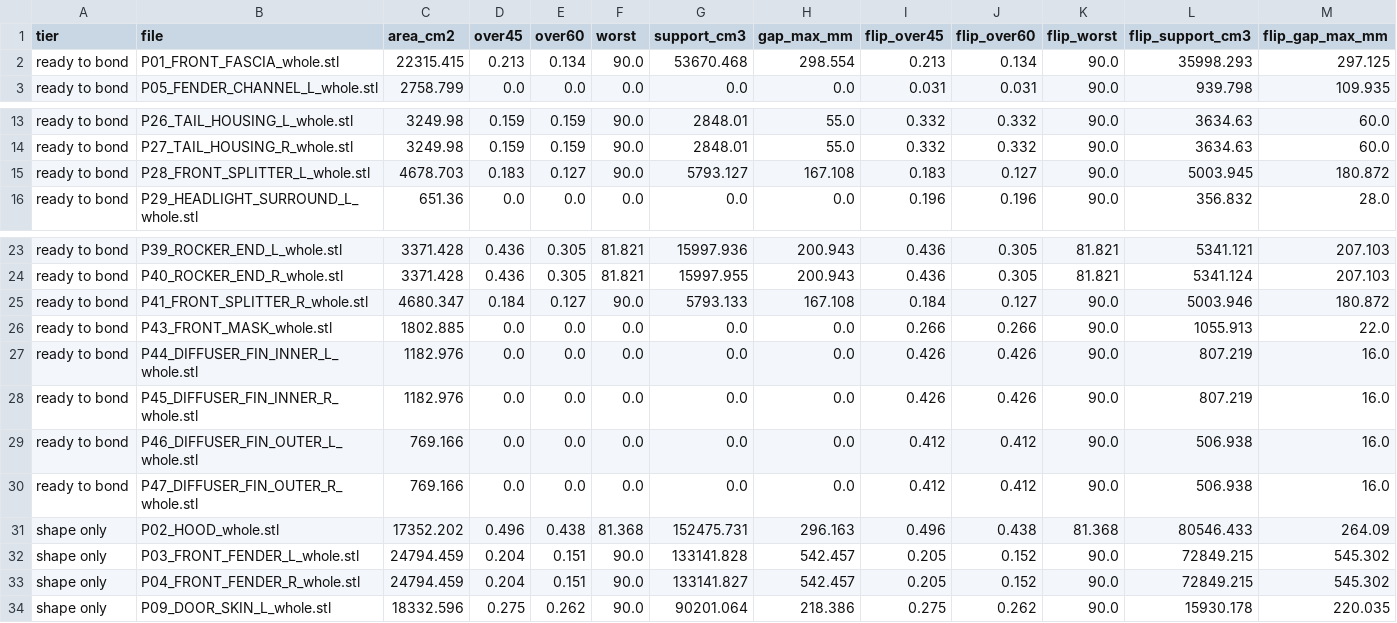
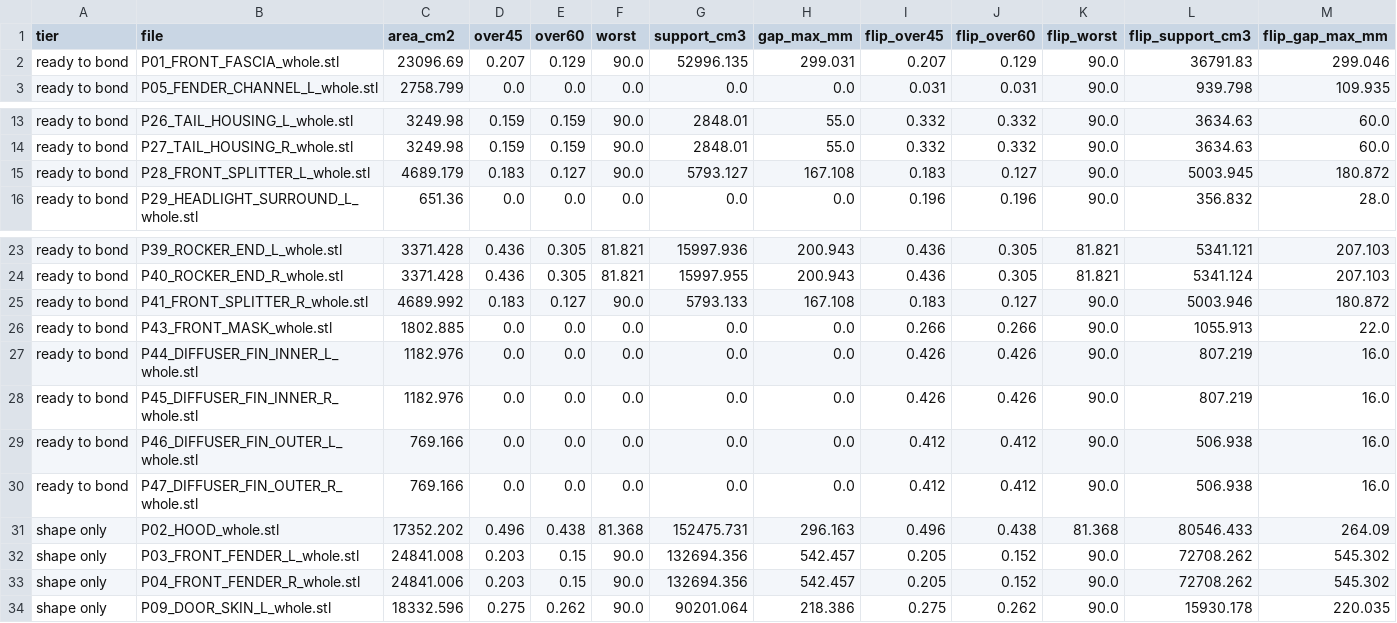
Before and after one commit to drdomayer/vehicle-3d-modeling, a CSV file: 04_ENGINEERING/reports/overhang.csv, drawn as a sheet; only a part is shown, gaps mark what is left out; the diff names each change by its address in the sheet, - before the commit and + after, or states it on an @@ line.

```diff
--- a/04_ENGINEERING/reports/overhang.csv
+++ b/04_ENGINEERING/reports/overhang.csv
-C2 (area_cm2): 22315.415
+C2 (area_cm2): 23096.69
-D2 (over45): 0.213
+D2 (over45): 0.207
-E2 (over60): 0.134
+E2 (over60): 0.129
-G2 (support_cm3): 53670.468
+G2 (support_cm3): 52996.135
-H2 (gap_max_mm): 298.554
+H2 (gap_max_mm): 299.031
-I2 (flip_over45): 0.213
+I2 (flip_over45): 0.207
-J2 (flip_over60): 0.134
+J2 (flip_over60): 0.129
-L2 (flip_support_cm3): 35998.293
+L2 (flip_support_cm3): 36791.83
-M2 (flip_gap_max_mm): 297.125
+M2 (flip_gap_max_mm): 299.046
-C15 (area_cm2): 4678.703
+C15 (area_cm2): 4689.179
-C25 (area_cm2): 4680.347
+C25 (area_cm2): 4689.992
-D25 (over45): 0.184
+D25 (over45): 0.183
-I25 (flip_over45): 0.184
+I25 (flip_over45): 0.183
-C32 (area_cm2): 24794.459
+C32 (area_cm2): 24841.008
-D32:D33 (over45): 0.204
+D32:D33 (over45): 0.203
-E32:E33 (over60): 0.151
+E32:E33 (over60): 0.15
-G32 (support_cm3): 133141.828
+G32 (support_cm3): 132694.356
-L32:L33 (flip_support_cm3): 72849.215
+L32:L33 (flip_support_cm3): 72708.262
-C33 (area_cm2): 24794.459
+C33 (area_cm2): 24841.006
-G33 (support_cm3): 133141.827
+G33 (support_cm3): 132694.356
```
Also changed, not shown: 04_ENGINEERING/reports/donor_exposure.csv, 04_ENGINEERING/reports/exploded_assembly.csv, 34 other files.
